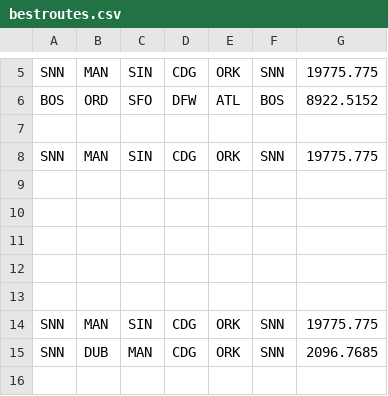
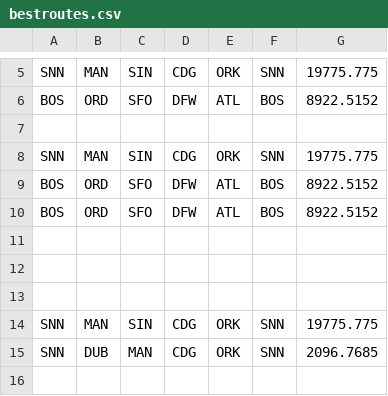
Before and after one commit to ernest4/COMP20230_Project, a CSV file: bestroutes.csv, drawn as a sheet; only a part is shown, gaps mark what is left out; the diff names each change by its address in the sheet, - before the commit and + after, or states it on an @@ line.

```diff
--- a/bestroutes.csv
+++ b/bestroutes.csv
-row 9: (empty)
+row 9: BOS | ORD | SFO | DFW | ATL | BOS | 8922.5152
-row 10: (empty)
+row 10: BOS | ORD | SFO | DFW | ATL | BOS | 8922.5152
```
Also changed, not shown: 1 other file.
